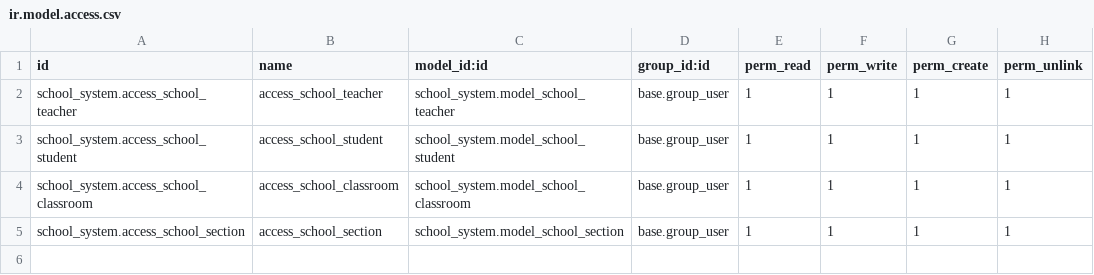
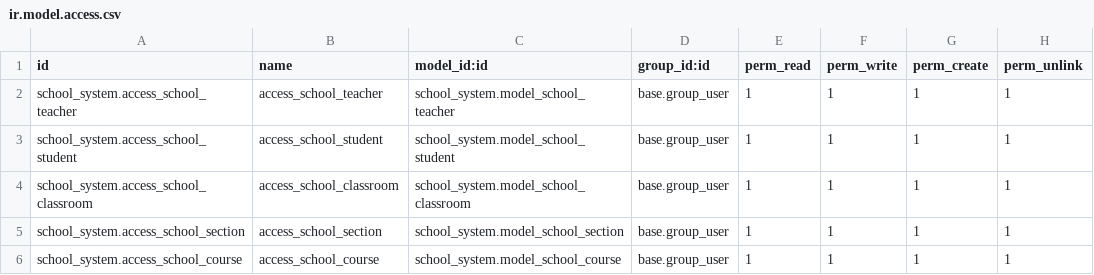
Before and after one commit to selim-doodle/odoo17-pratice-project, a CSV file: school_system/security/ir.model.access.csv, drawn as a sheet; the diff names each change by its address in the sheet, - before the commit and + after, or states it on an @@ line.

```diff
--- a/school_system/security/ir.model.access.csv
+++ b/school_system/security/ir.model.access.csv
+row 6: school_system.access_school_course | access_school_course | school_system.model_school_course | base.group_user | 1 | 1 | 1 | 1
```
Also changed, not shown: 7 other files.
